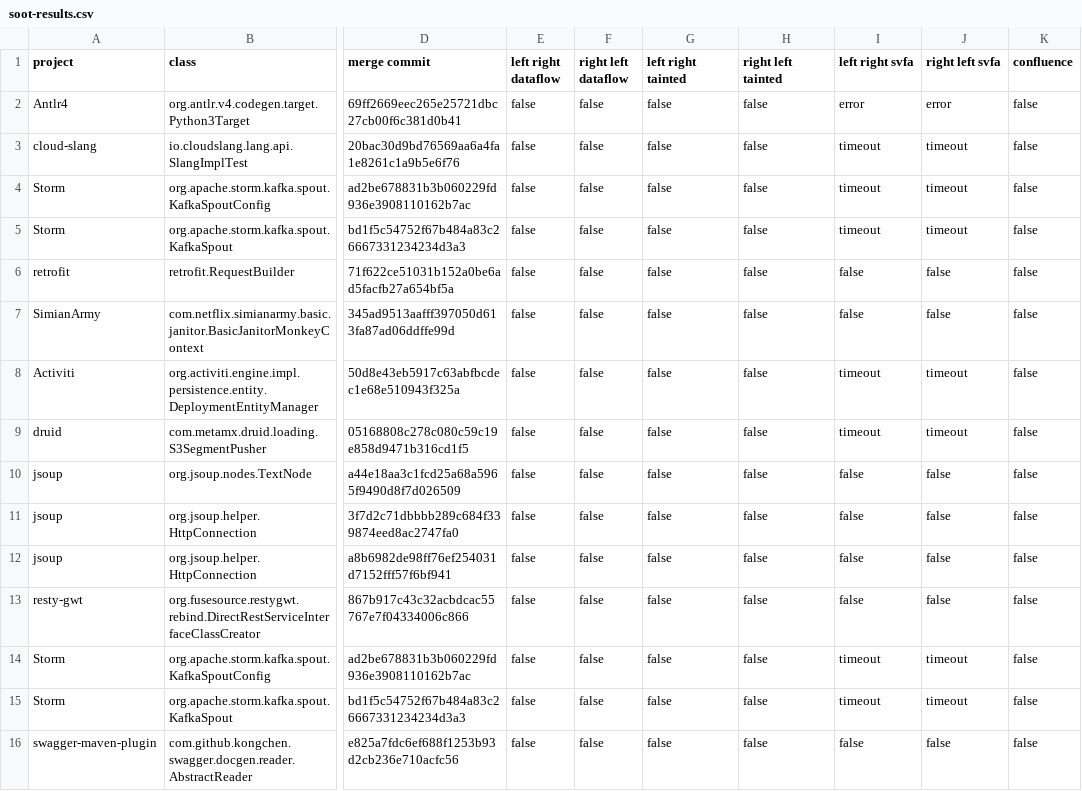
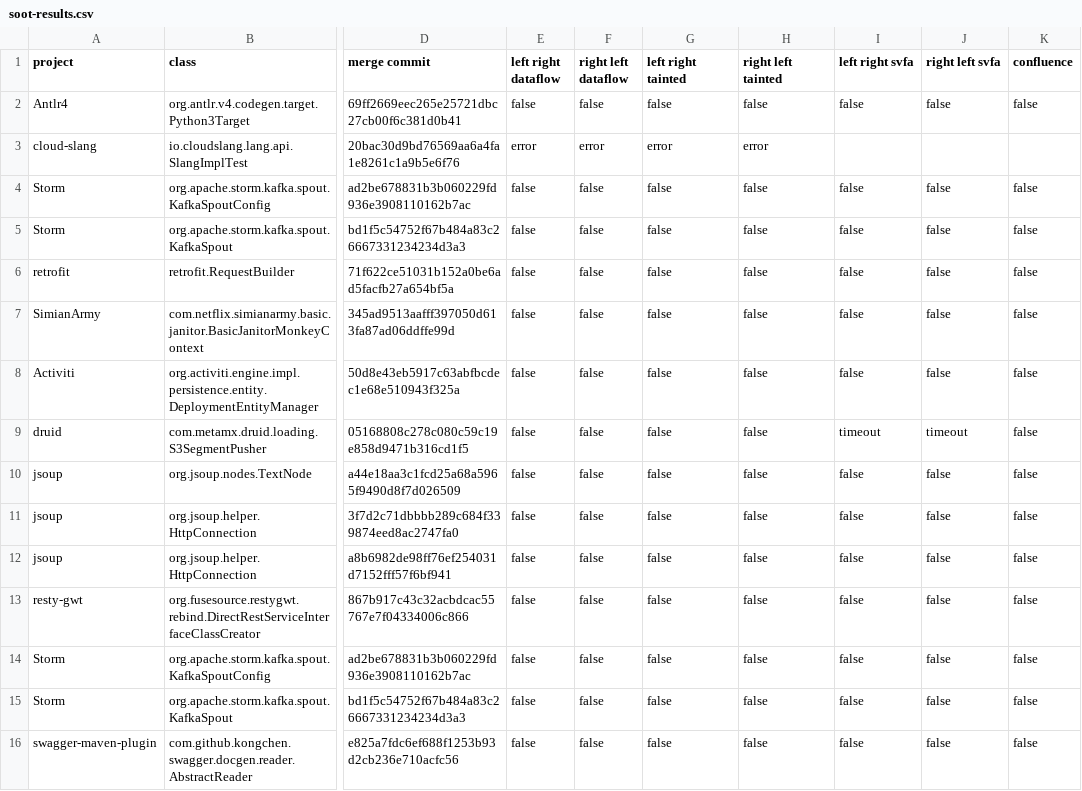
Before and after one commit to spgroup/mergedataset, a CSV file: studies/static-analysis-results/without-dependencies/data/soot-results.csv, drawn as a sheet; only a part is shown, gaps mark what is left out; the diff names each change by its address in the sheet, - before the commit and + after, or states it on an @@ line.

Commit message:
Update without-dependencies results

```diff
--- a/studies/static-analysis-results/without-dependencies/data/soot-results.csv
+++ b/studies/static-analysis-results/without-dependencies/data/soot-results.csv
-I2 (left right svfa): error
+I2 (left right svfa): false
-J2 (right left svfa): error
+J2 (right left svfa): false
-E3 (left right dataflow): false
+E3 (left right dataflow): error
-F3 (right left dataflow): false
+F3 (right left dataflow): error
-G3 (left right tainted): false
+G3 (left right tainted): error
-H3 (right left tainted): false
+H3 (right left tainted): error
-I3 (left right svfa): timeout
+I3 (left right svfa): (empty)
-J3 (right left svfa): timeout
+J3 (right left svfa): (empty)
-K3 (confluence): false
+K3 (confluence): (empty)
-I4:I5 (left right svfa): timeout
+I4:I5 (left right svfa): false
-J4:J5 (right left svfa): timeout
+J4:J5 (right left svfa): false
-I8 (left right svfa): timeout
+I8 (left right svfa): false
-J8 (right left svfa): timeout
+J8 (right left svfa): false
-I14:I15 (left right svfa): timeout
+I14:I15 (left right svfa): false
-J14:J15 (right left svfa): timeout
+J14:J15 (right left svfa): false
```
